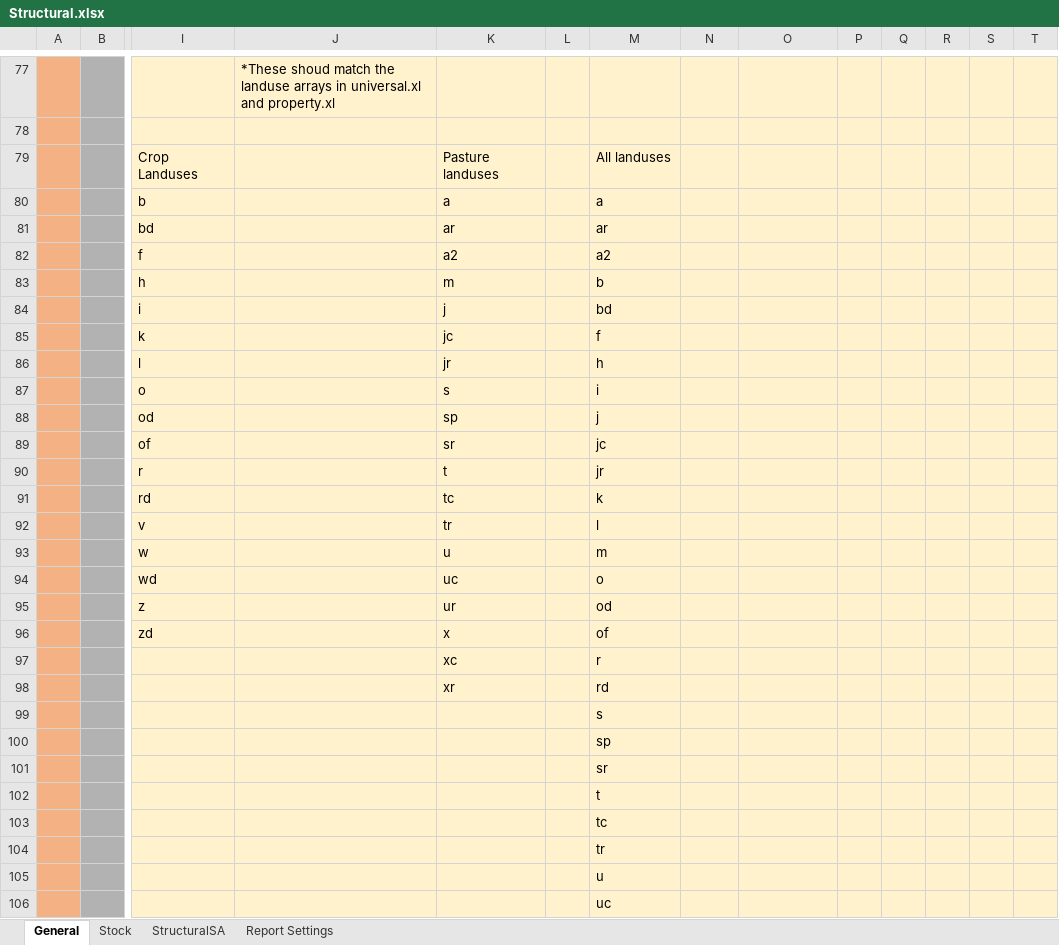
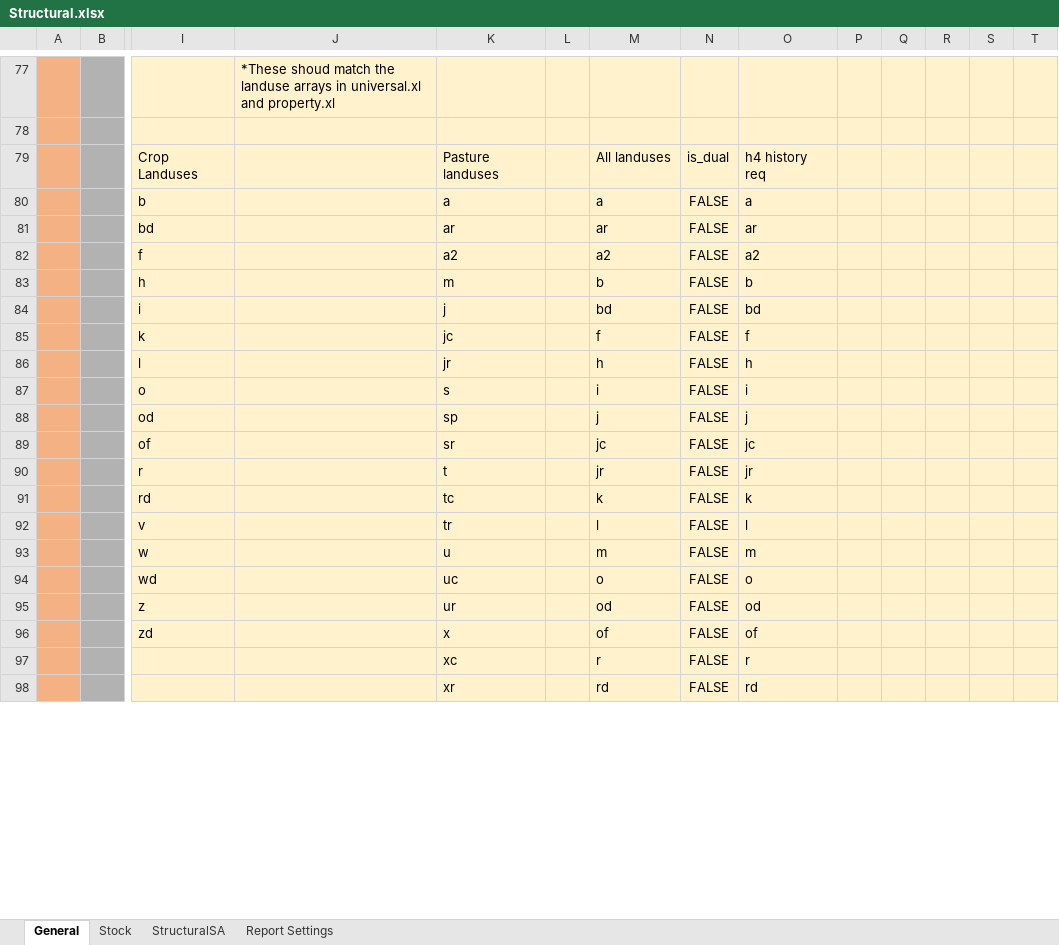
Before and after one commit to youngmr290/Australian-Farm-Optimisation-Model, an Excel workbook: Structural.xlsx, sheet General, drawn as a sheet; only a part is shown, gaps mark what is left out; values as stored, in another font and other column widths than the file's, no borders; removed rows and columns are numbered as before the commit, all else as after; rows hold the shown columns only; the diff covers the shown part only; the diff names each change by its address in the sheet, - before the commit and + after, or states it on an @@ line.

Commit message:
Add history 4 constraint - doesnt really do anything atm since no dual landuses.

```diff
--- a/Structural.xlsx (sheet General)
+++ b/Structural.xlsx (sheet General)
-N79: (empty)
+N79: is_dual
-O79: (empty)
+O79: h4 history req
-N80:N98: (empty)
+N80:N98: FALSE
-O80: (empty)
+O80: a
-O81: (empty)
+O81: ar
-O82: (empty)
+O82: a2
-O83: (empty)
+O83: b
-O84: (empty)
+O84: bd
-O85: (empty)
+O85: f
-O86: (empty)
+O86: h
-O87: (empty)
+O87: i
-O88: (empty)
+O88: j
-O89: (empty)
+O89: jc
-O90: (empty)
+O90: jr
-O91: (empty)
+O91: k
-O92: (empty)
+O92: l
-O93: (empty)
+O93: m
-O94: (empty)
+O94: o
-O95: (empty)
+O95: od
-O96: (empty)
+O96: of
-O97: (empty)
+O97: r
-O98: (empty)
+O98: rd
-row 99:  |  |  |  |  |  | s
-row 100:  |  |  |  |  |  | sp
-row 101:  |  |  |  |  |  | sr
-row 102:  |  |  |  |  |  | t
-row 103:  |  |  |  |  |  | tc
-row 104:  |  |  |  |  |  | tr
-row 105:  |  |  |  |  |  | u
-row 106:  |  |  |  |  |  | uc
```
Also changed, not shown: 17 added rows and 9 removed rows elsewhere in this sheet, 2 other files.
